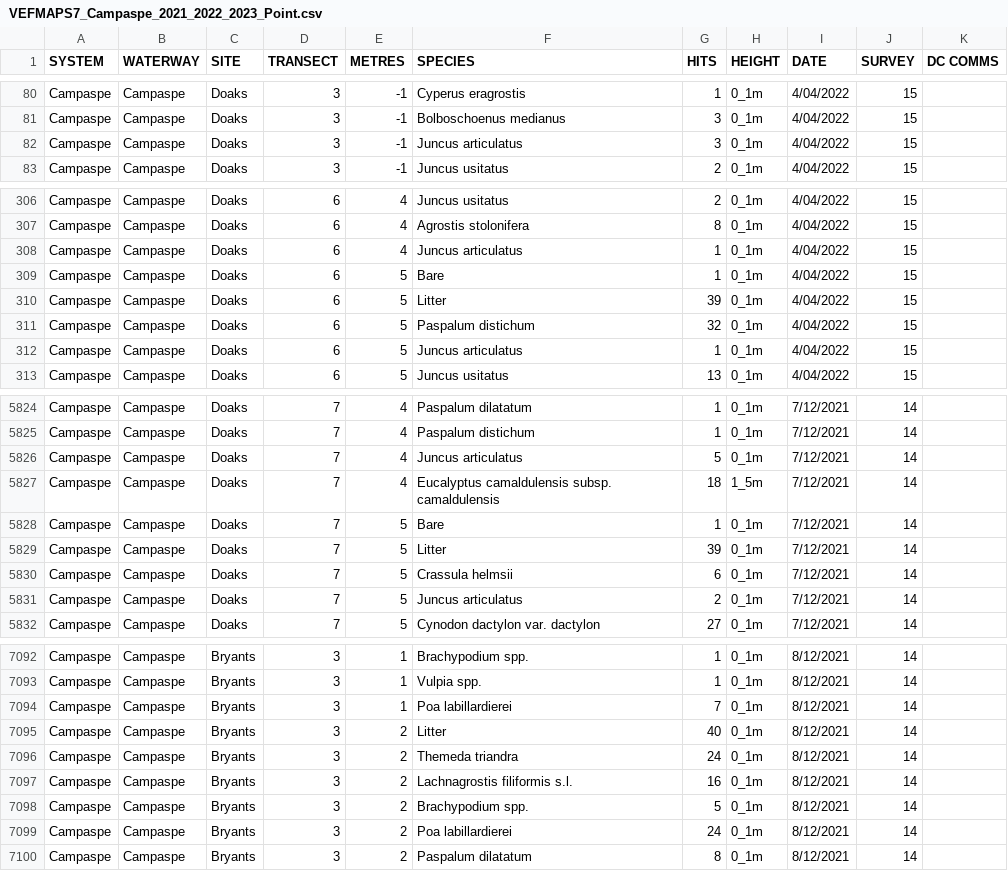
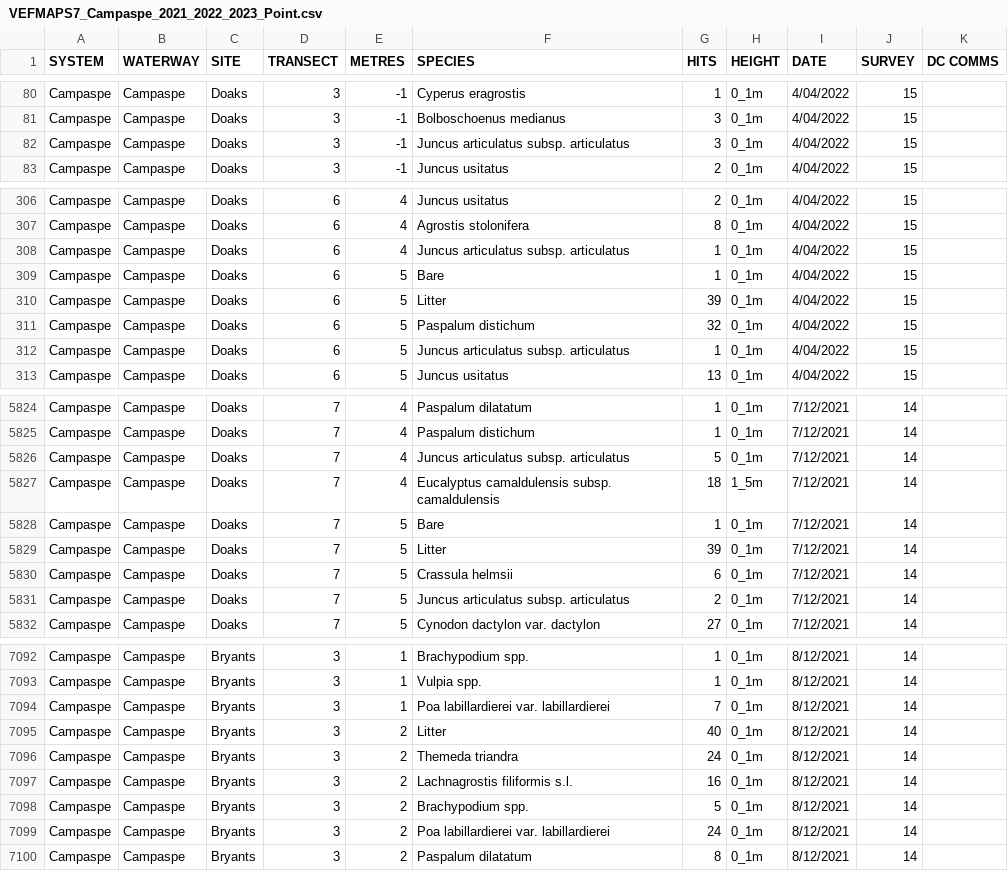
Before and after one commit to egouldo/VEFMAP_VEG_Stage6, a CSV file: data/raw_data/veg_data/VEFMAPS7_Campaspe_2021_2022_2023_Point.csv, drawn as a sheet; only a part is shown, gaps mark what is left out; the diff covers the shown part only.

Commit message:
#53 fix spelling for Juncus articulatus subsp. articulatus

```diff
--- a/data/raw_data/veg_data/VEFMAPS7_Campaspe_2021_2022_2023_Point.csv
+++ b/data/raw_data/veg_data/VEFMAPS7_Campaspe_2021_2022_2023_Point.csv
@@ -81,3 +81,3 @@ Campaspe,Campaspe,Doaks,3,-1,Cyperus eragrostis,1,0_1m,4/04/2022,15,
 Campaspe,Campaspe,Doaks,3,-1,Bolboschoenus medianus,3,0_1m,4/04/2022,15,
-Campaspe,Campaspe,Doaks,3,-1,Juncus articulatus,3,0_1m,4/04/2022,15,
+Campaspe,Campaspe,Doaks,3,-1,Juncus articulatus subsp. articulatus,3,0_1m,4/04/2022,15,
 Campaspe,Campaspe,Doaks,3,-1,Juncus usitatus,2,0_1m,4/04/2022,15,
@@ -307,3 +307,3 @@ Campaspe,Campaspe,Doaks,6,4,Juncus usitatus,2,0_1m,4/04/2022,15,
 Campaspe,Campaspe,Doaks,6,4,Agrostis stolonifera,8,0_1m,4/04/2022,15,
-Campaspe,Campaspe,Doaks,6,4,Juncus articulatus,1,0_1m,4/04/2022,15,
+Campaspe,Campaspe,Doaks,6,4,Juncus articulatus subsp. articulatus,1,0_1m,4/04/2022,15,
 Campaspe,Campaspe,Doaks,6,5,Bare,1,0_1m,4/04/2022,15,
@@ -311,3 +311,3 @@ Campaspe,Campaspe,Doaks,6,5,Litter,39,0_1m,4/04/2022,15,
 Campaspe,Campaspe,Doaks,6,5,Paspalum distichum,32,0_1m,4/04/2022,15,
-Campaspe,Campaspe,Doaks,6,5,Juncus articulatus,1,0_1m,4/04/2022,15,
+Campaspe,Campaspe,Doaks,6,5,Juncus articulatus subsp. articulatus,1,0_1m,4/04/2022,15,
 Campaspe,Campaspe,Doaks,6,5,Juncus usitatus,13,0_1m,4/04/2022,15,
@@ -5825,3 +5825,3 @@ Campaspe,Campaspe,Doaks,7,4,Paspalum dilatatum,1,0_1m,7/12/2021,14,
 Campaspe,Campaspe,Doaks,7,4,Paspalum distichum,1,0_1m,7/12/2021,14,
-Campaspe,Campaspe,Doaks,7,4,Juncus articulatus,5,0_1m,7/12/2021,14,
+Campaspe,Campaspe,Doaks,7,4,Juncus articulatus subsp. articulatus,5,0_1m,7/12/2021,14,
 Campaspe,Campaspe,Doaks,7,4,Eucalyptus camaldulensis subsp. camaldulensis,18,1_5m,7/12/2021,14,
@@ -5830,3 +5830,3 @@ Campaspe,Campaspe,Doaks,7,5,Litter,39,0_1m,7/12/2021,14,
 Campaspe,Campaspe,Doaks,7,5,Crassula helmsii,6,0_1m,7/12/2021,14,
-Campaspe,Campaspe,Doaks,7,5,Juncus articulatus,2,0_1m,7/12/2021,14,
+Campaspe,Campaspe,Doaks,7,5,Juncus articulatus subsp. articulatus,2,0_1m,7/12/2021,14,
 Campaspe,Campaspe,Doaks,7,5,Cynodon dactylon var. dactylon,27,0_1m,7/12/2021,14,
@@ -7093,3 +7093,3 @@ Campaspe,Campaspe,Bryants,3,1,Brachypodium spp.,1,0_1m,8/12/2021,14,
 Campaspe,Campaspe,Bryants,3,1,Vulpia spp.,1,0_1m,8/12/2021,14,
-Campaspe,Campaspe,Bryants,3,1,Poa labillardierei,7,0_1m,8/12/2021,14,
+Campaspe,Campaspe,Bryants,3,1,Poa labillardierei var. labillardierei,7,0_1m,8/12/2021,14,
 Campaspe,Campaspe,Bryants,3,2,Litter,40,0_1m,8/12/2021,14,
@@ -7098,3 +7098,3 @@ Campaspe,Campaspe,Bryants,3,2,Lachnagrostis filiformis s.l.,16,0_1m,8/12/2021,14
 Campaspe,Campaspe,Bryants,3,2,Brachypodium spp.,5,0_1m,8/12/2021,14,
-Campaspe,Campaspe,Bryants,3,2,Poa labillardierei,24,0_1m,8/12/2021,14,
+Campaspe,Campaspe,Bryants,3,2,Poa labillardierei var. labillardierei,24,0_1m,8/12/2021,14,
 Campaspe,Campaspe,Bryants,3,2,Paspalum dilatatum,8,0_1m,8/12/2021,14,
```
Also changed, not shown: 114 edited cells elsewhere in this file, 1 other file.
